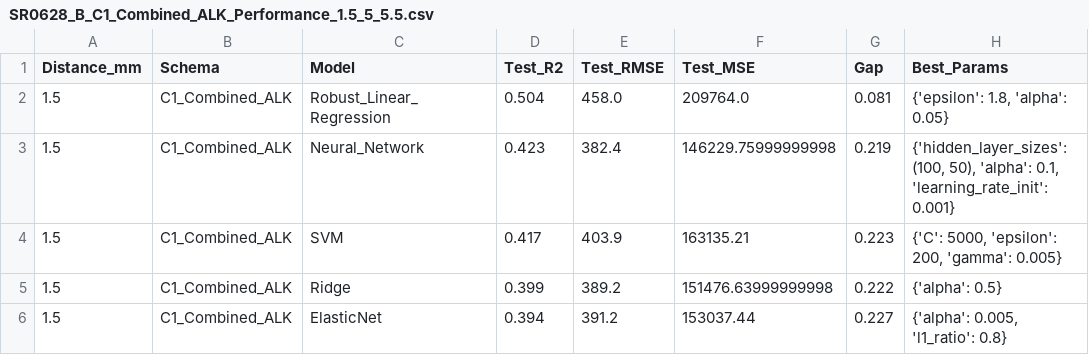
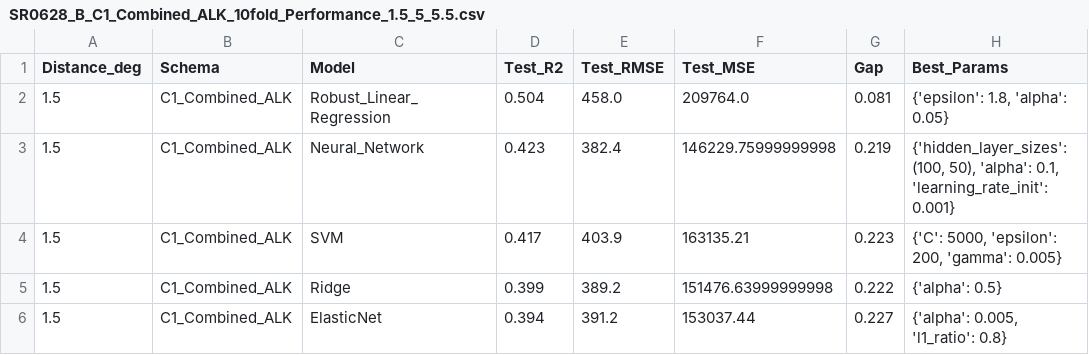
Before and after one commit to srsorry/SR0530, a CSV file: report/tables/SR0628_B_C1_Combined_ALK_10fold_Performance_1.5_5_5.5.csv (was report/tables/SR0628_B_C1_Combined_ALK_Performance_1.5_5_5.5.csv), drawn as a sheet; only a part is shown; the diff names each change by its address in the sheet, - before the commit and + after, or states it on an @@ line.

```diff
--- a/report/tables/SR0628_B_C1_Combined_ALK_Performance_1.5_5_5.5.csv
+++ b/report/tables/SR0628_B_C1_Combined_ALK_10fold_Performance_1.5_5_5.5.csv
-A1: Distance_mm
+A1: Distance_deg
```
Also changed, not shown: report/tables/SR0628_D_C1_Combined_ALK_5fold_Performance_1.5_5_5.5.csv, 58 other files.
